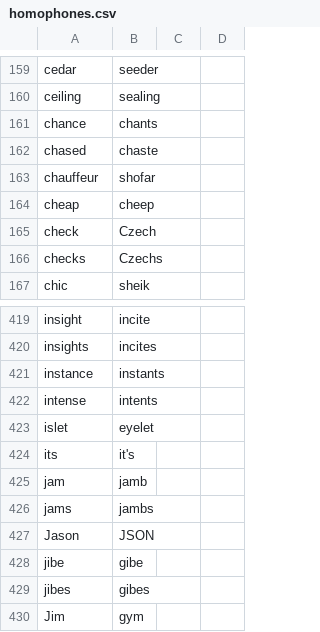
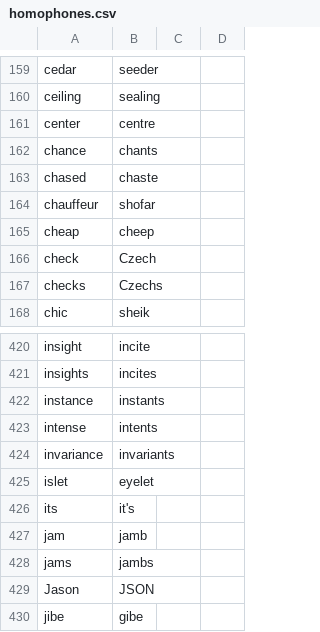
Before and after one commit to downscore/eam-talon, a CSV file: settings/homophones.csv, drawn as a sheet; only a part is shown, gaps mark what is left out; the shorter side is filled out with more unchanged rows.

Commit message:
Improvements to dictation mode and markdown. New abbreviations, homophones, and words. Small tweaks.

```diff
--- a/settings/homophones.csv
+++ b/settings/homophones.csv
@@ -160,2 +160,3 @@ cedar,seeder
 ceiling,sealing
+center,centre
 chance,chants
@@ -422,2 +423,3 @@ instance,instants
 intense,intents
+invariance,invariants
 islet,eyelet
```
Also changed, not shown: settings/abbreviate.csv, settings/additional_words.csv, 4 other files.
